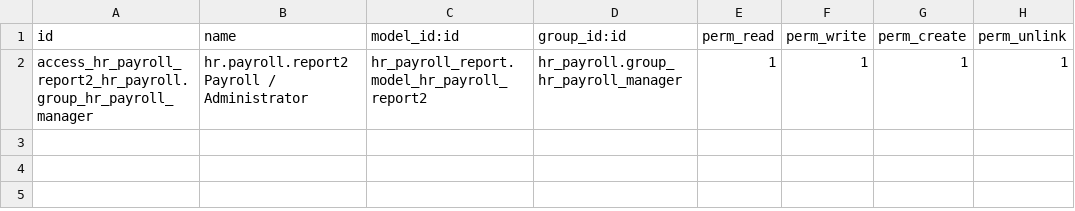
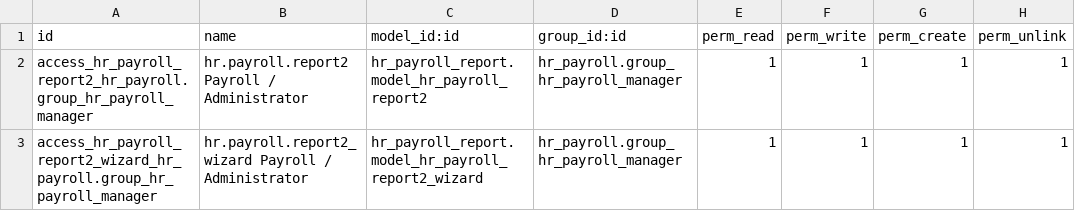
Before and after one commit to Palmate-Technologies/odoo15e_flint, a CSV file: addons-hr/hr_payroll_report/security/ir.model.access.csv, drawn as a sheet; the diff names each change by its address in the sheet, - before the commit and + after, or states it on an @@ line.

Commit message:
Payroll Report Pivot

```diff
--- a/addons-hr/hr_payroll_report/security/ir.model.access.csv
+++ b/addons-hr/hr_payroll_report/security/ir.model.access.csv
+row 3: access_hr_payroll_report2_wizard_hr_payroll.group_hr_payroll_manager | hr.payroll.report2_wizard Payroll / Administrator | hr_payroll_report.model_hr_payroll_report2_wizard | hr_payroll.group_hr_payroll_manager | 1 | 1 | 1 | 1
```
Also changed, not shown: 3 other files.
